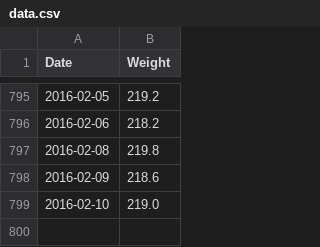
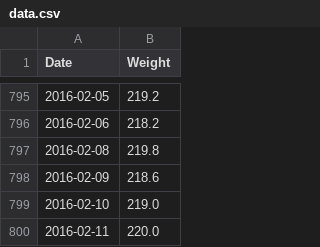
Before and after one commit to tomboo/weight, a CSV file: data.csv, drawn as a sheet; only a part is shown, gaps mark what is left out; the diff names each change by its address in the sheet, - before the commit and + after, or states it on an @@ line.

Commit message:
Update date.cv

```diff
--- a/data.csv
+++ b/data.csv
+row 800: 2016-02-11 | 220.0
```
